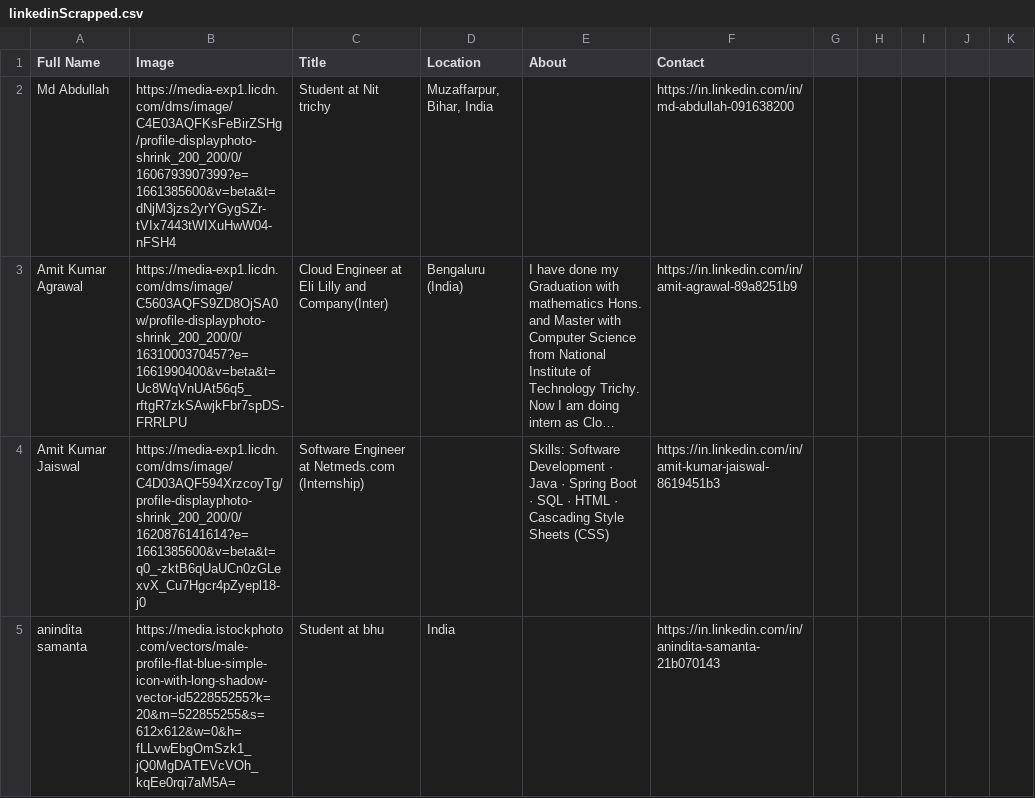
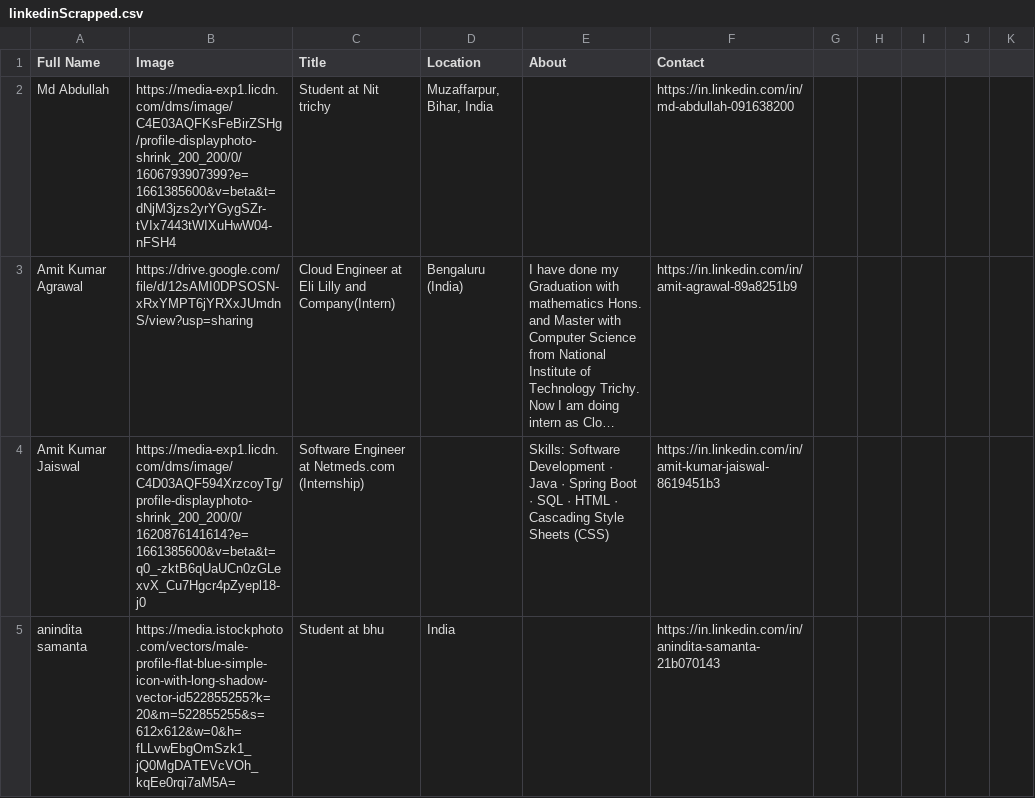
Before and after one commit to Rakesh-Bairwa/Connect, a CSV file: linkedinScrapped.csv, drawn as a sheet; only a part is shown; long unchanged cells end in …; the diff names each change by its address in the sheet, - before the commit and + after, or states it on an @@ line.

Commit message:
Update linkedinScrapped.csv

```diff
--- a/linkedinScrapped.csv
+++ b/linkedinScrapped.csv
-B3 (Image): https://media-exp1.licdn.com/dms/image/C5603AQFS9ZD8OjSA0w/profile-displayphoto-shrink_200_200/0/1631000370457?e=1661990400&v=beta&t=Uc8WqVnUAt56q5_rftgR7zkSAwjkFbr7spDS-FRRLPU
+B3 (Image): https://drive.google.com/file/d/12sAMI0DPSOSN-xRxYMPT6jYRXxJUmdnS/view?usp=sharing
-C3 (Title): …Lilly and Company(Inter)
+C3 (Title): …Lilly and Company(Intern)
```
